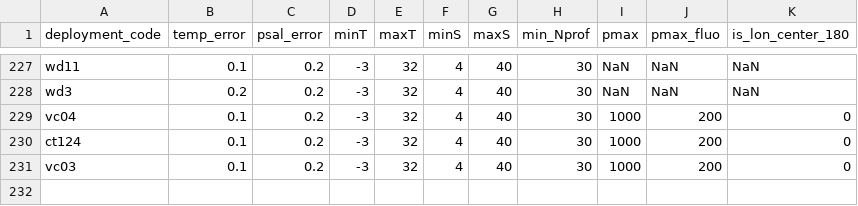
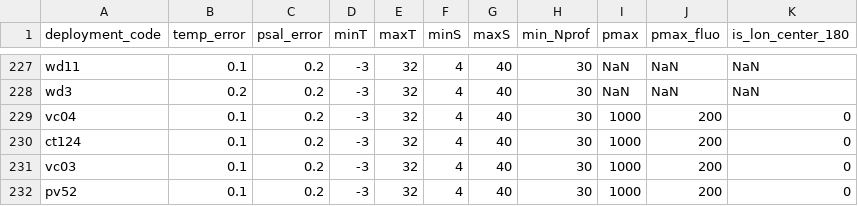
Before and after one commit to fabien-roquet/meop_qc, a CSV file: matlab_toolbox/config_files/table_param.csv, drawn as a sheet; only a part is shown, gaps mark what is left out.

```diff
--- a/matlab_toolbox/config_files/table_param.csv
+++ b/matlab_toolbox/config_files/table_param.csv
@@ -231 +231,2 @@ ct124,0.1,0.2,-3,32,4,40,30,1000,200,0
 vc03,0.1,0.2,-3,32,4,40,30,1000,200,0
+pv52,0.1,0.2,-3,32,4,40,30,1000,200,0
```
Also changed, not shown: matlab_toolbox/config_files/list_deployment.csv, matlab_toolbox/config_files/table_coeff.csv, 6 other files.
